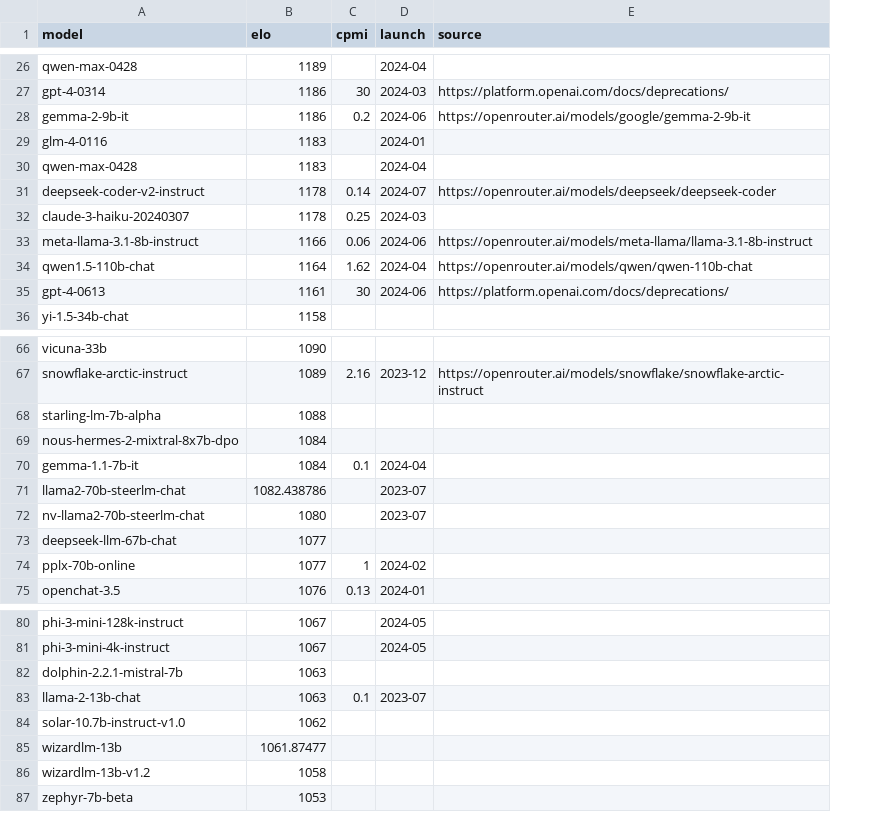
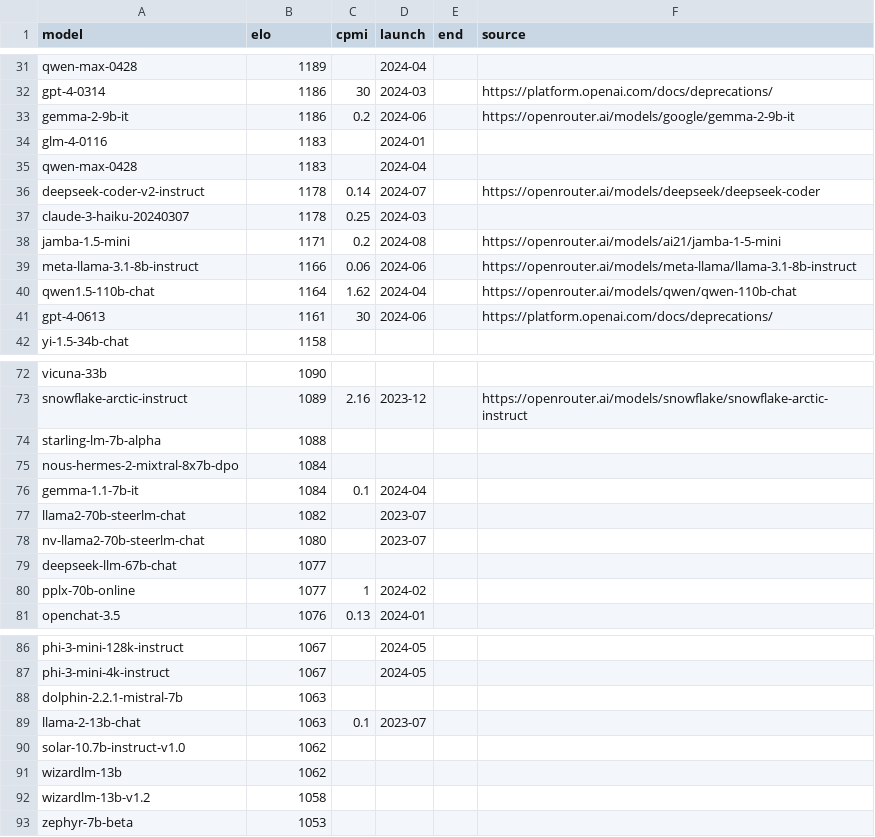
Before and after one commit to sanand0/llmpricing, a CSV file: elo.csv, drawn as a sheet; only a part is shown, gaps mark what is left out; addresses are those after the commit; the diff covers the shown part only; the diff names each change by its address in the sheet, - before the commit and + after, or states it on an @@ line.

Commit message:
ENH: Update. Allow model price evolution

```diff
--- a/elo.csv
+++ b/elo.csv
+column E (end), empty
+row 38: jamba-1.5-mini | 1171 | 0.2 | 2024-08 |  | https://openrouter.ai/models/ai21/jamba-1-5-mini
-B77 (elo): 1082.438786
+B77 (elo): 1082
-B91 (elo): 1061.87477
+B91 (elo): 1062
```
Also changed, not shown: 6 added rows, 1 removed row and 4 edited cells elsewhere in this file, 2 other files.
